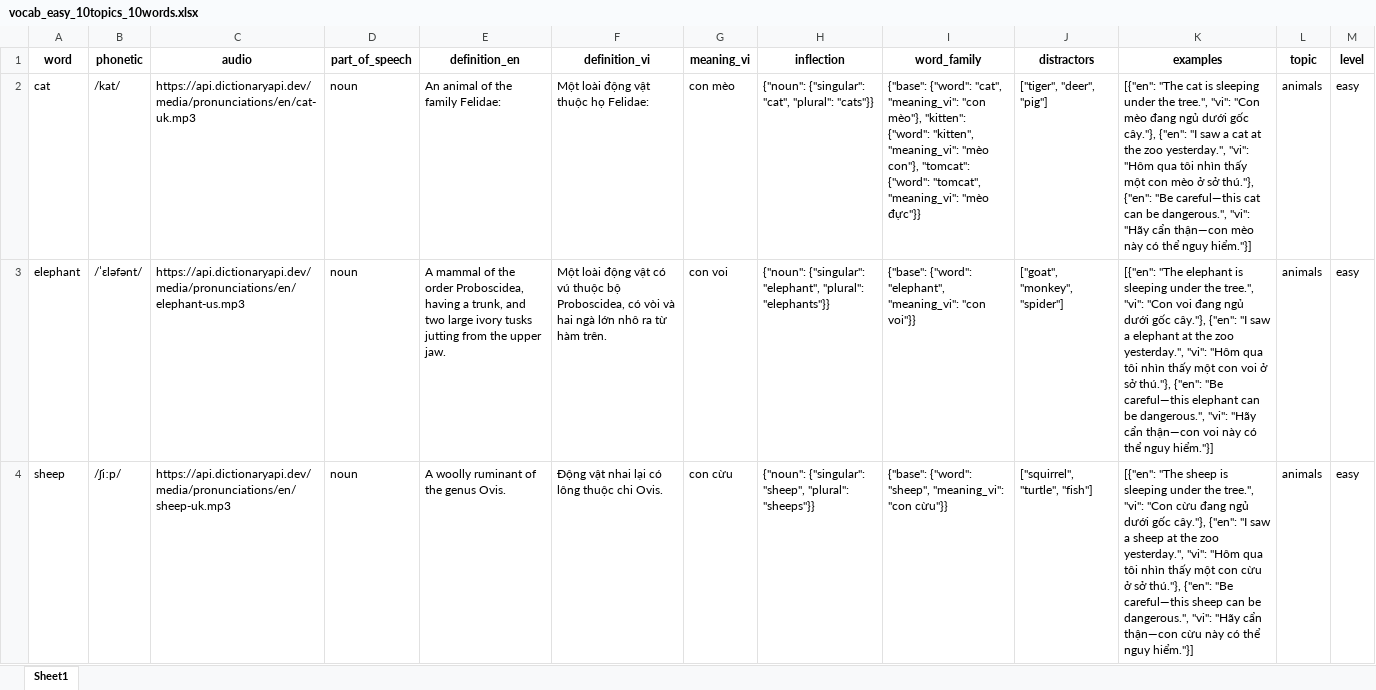
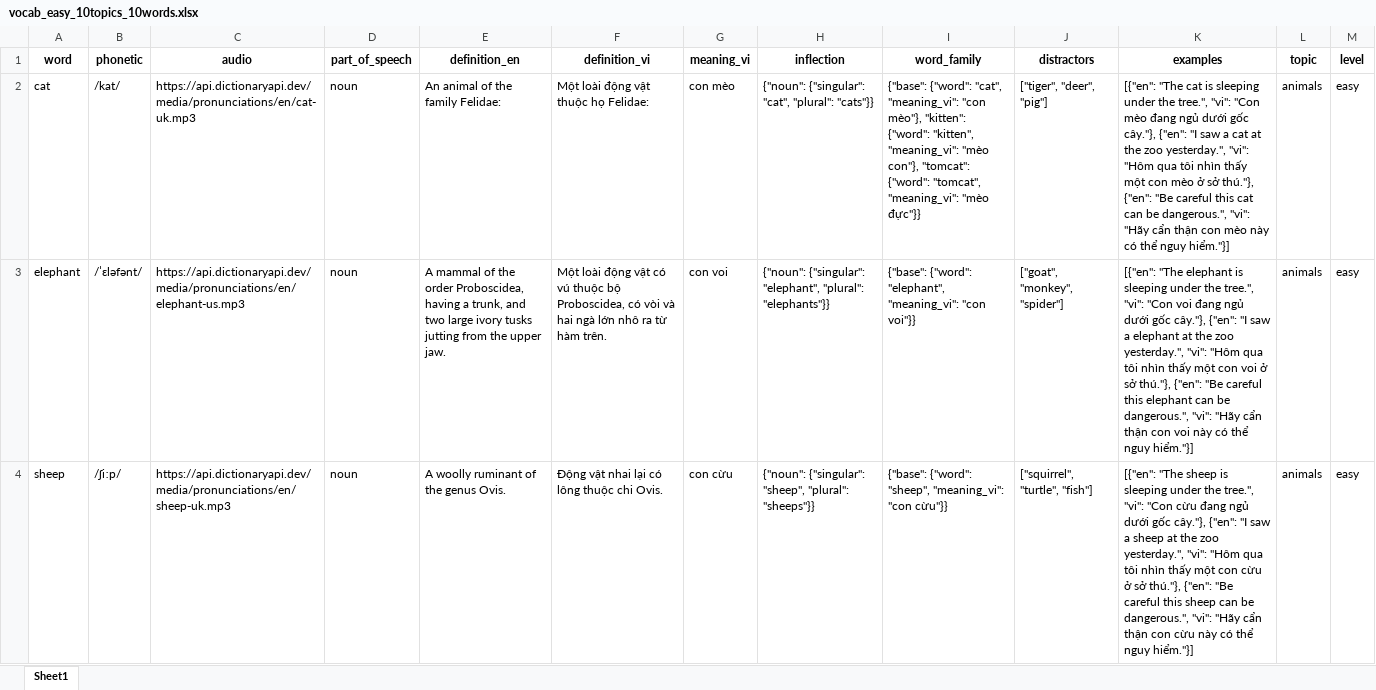
Before and after one commit to btphu524/Vocabify, an Excel workbook: data/excel/vocab_easy_10topics_10words.xlsx, sheet Sheet1, drawn as a sheet; only a part is shown; values as stored, in another font and other column widths than the file's, no borders; the diff covers the shown part only; the diff names each change by its address in the sheet, - before the commit and + after, or states it on an @@ line.

```diff
--- a/data/excel/vocab_easy_10topics_10words.xlsx (sheet Sheet1)
+++ b/data/excel/vocab_easy_10topics_10words.xlsx (sheet Sheet1)
-K2 (examples): …{"en": "Be careful—this cat can be dangerous.", "vi": "Hãy cẩn thận—con mèo này…
+K2 (examples): …{"en": "Be careful this cat can be dangerous.", "vi": "Hãy cẩn thận con mèo này…
-K3 (examples): …{"en": "Be careful—this elephant can be dangerous.", "vi": "Hãy cẩn thận—con voi này…
+K3 (examples): …{"en": "Be careful this elephant can be dangerous.", "vi": "Hãy cẩn thận con voi này…
-K4 (examples): …{"en": "Be careful—this sheep can be dangerous.", "vi": "Hãy cẩn thận—con cừu này…
+K4 (examples): …{"en": "Be careful this sheep can be dangerous.", "vi": "Hãy cẩn thận con cừu này…
```
Also changed, not shown: 7 edited cells elsewhere in this sheet, 1 other file.
